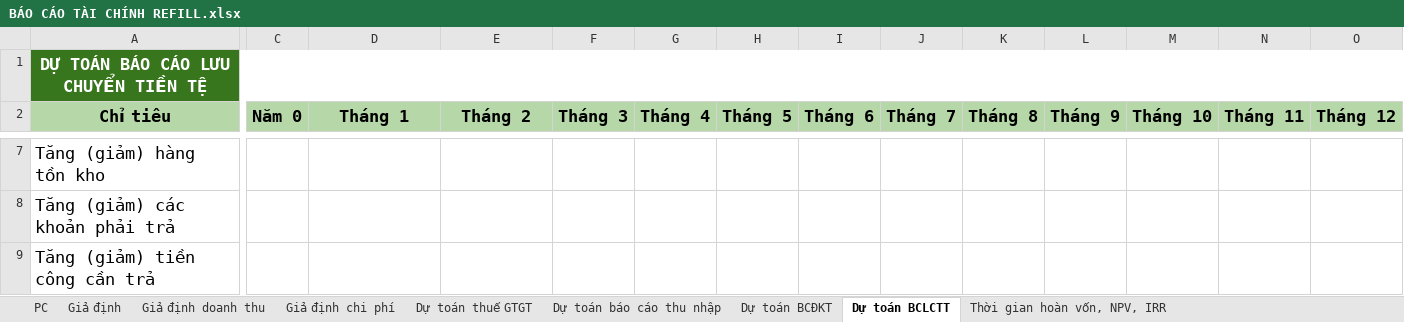
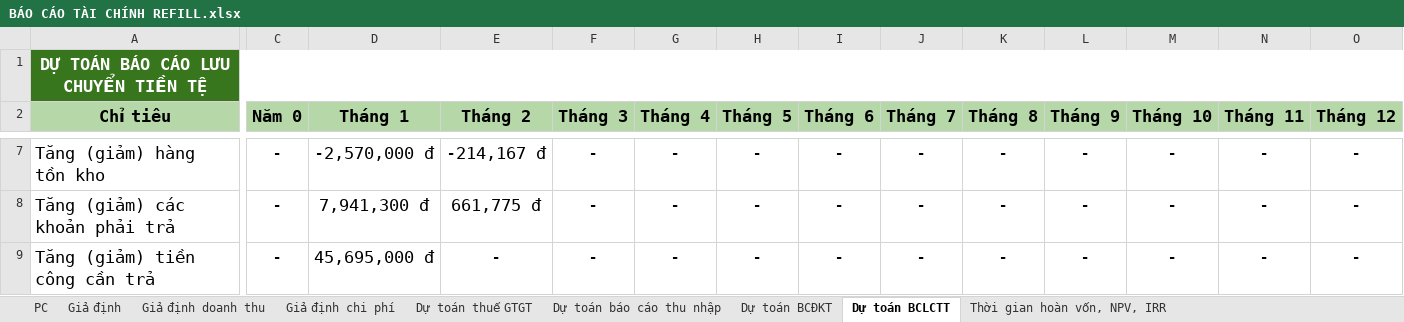
Before and after one commit to hokimphung04/ik, an Excel workbook: BÁO CÁO TÀI CHÍNH REFILL.xlsx, sheet Dự toán BCLCTT, drawn as a sheet; only a part is shown, gaps mark what is left out; values as stored, in another font and other column widths than the file's, no borders; charts and pictures not drawn; the diff covers the shown part only; the diff names each change by its address in the sheet, - before the commit and + after, or states it on an @@ line.

```diff
--- a/BÁO CÁO TÀI CHÍNH REFILL.xlsx (sheet Dự toán BCLCTT)
+++ b/BÁO CÁO TÀI CHÍNH REFILL.xlsx (sheet Dự toán BCLCTT)
-C7:C9 (Năm 0): (empty)
+C7:C9 (Năm 0): -
-D7 (Tháng 1): (empty)
+D7 (Tháng 1): -2,570,000 đ
-E7 (Tháng 2): (empty)
+E7 (Tháng 2): -214,167 đ
-F7:F9 (Tháng 3): (empty)
+F7:F9 (Tháng 3): -
-G7:G9 (Tháng 4): (empty)
+G7:G9 (Tháng 4): -
-H7:H9 (Tháng 5): (empty)
+H7:H9 (Tháng 5): -
-I7:I9 (Tháng 6): (empty)
+I7:I9 (Tháng 6): -
-J7:J9 (Tháng 7): (empty)
+J7:J9 (Tháng 7): -
-K7:K9 (Tháng 8): (empty)
+K7:K9 (Tháng 8): -
-L7:L9 (Tháng 9): (empty)
+L7:L9 (Tháng 9): -
-M7:M9 (Tháng 10): (empty)
+M7:M9 (Tháng 10): -
-N7:N9 (Tháng 11): (empty)
+N7:N9 (Tháng 11): -
-O7:O9 (Tháng 12): (empty)
+O7:O9 (Tháng 12): -
-D8 (Tháng 1): (empty)
+D8 (Tháng 1): 7,941,300 đ
-E8 (Tháng 2): (empty)
+E8 (Tháng 2): 661,775 đ
-D9 (Tháng 1): (empty)
+D9 (Tháng 1): 45,695,000 đ
-E9 (Tháng 2): (empty)
+E9 (Tháng 2): -
```
Also changed, not shown: 3 added rows and 250 edited cells elsewhere in this sheet, sheet Dự toán BCĐKT, sheet Giả định doanh thu, sheet Dự toán thuế GTGT, sheet Dự toán báo cáo thu nhập, formulas that keep their value, charts or pictures.
